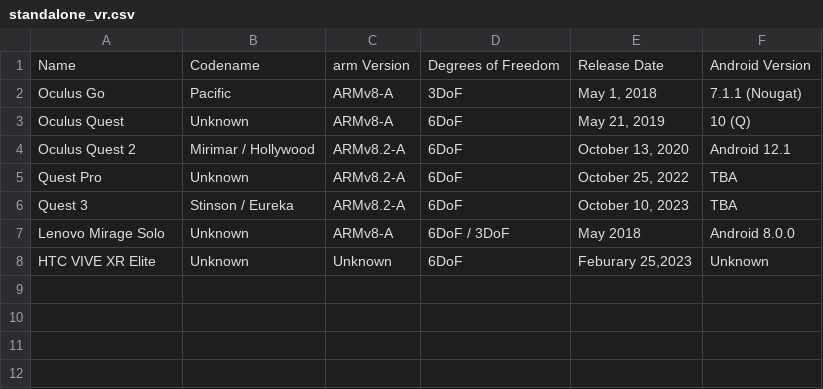
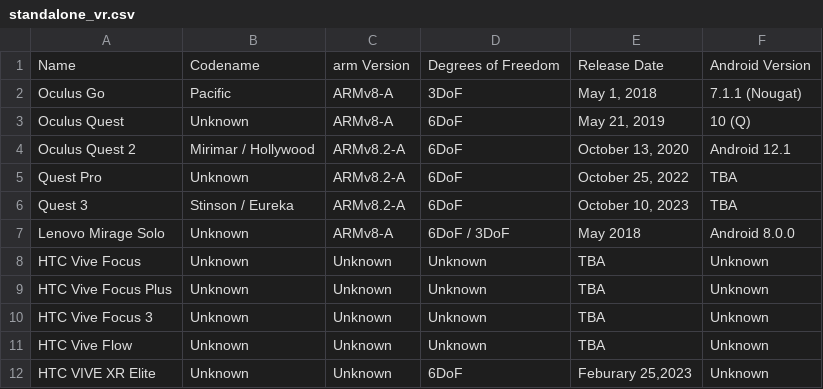
Before and after one commit to PixelNetNeon/vrDB, a CSV file: standalone_vr.csv, drawn as a sheet; the diff names each change by its address in the sheet, - before the commit and + after, or states it on an @@ line.

Commit message:
Update standalone_vr.csv

```diff
--- a/standalone_vr.csv
+++ b/standalone_vr.csv
+row 8: HTC Vive Focus | Unknown | Unknown | Unknown | TBA | Unknown
+row 9: HTC Vive Focus Plus | Unknown | Unknown | Unknown | TBA | Unknown
+row 10: HTC Vive Focus 3 | Unknown | Unknown | Unknown | TBA | Unknown
+row 11: HTC Vive Flow | Unknown | Unknown | Unknown | TBA | Unknown
```
